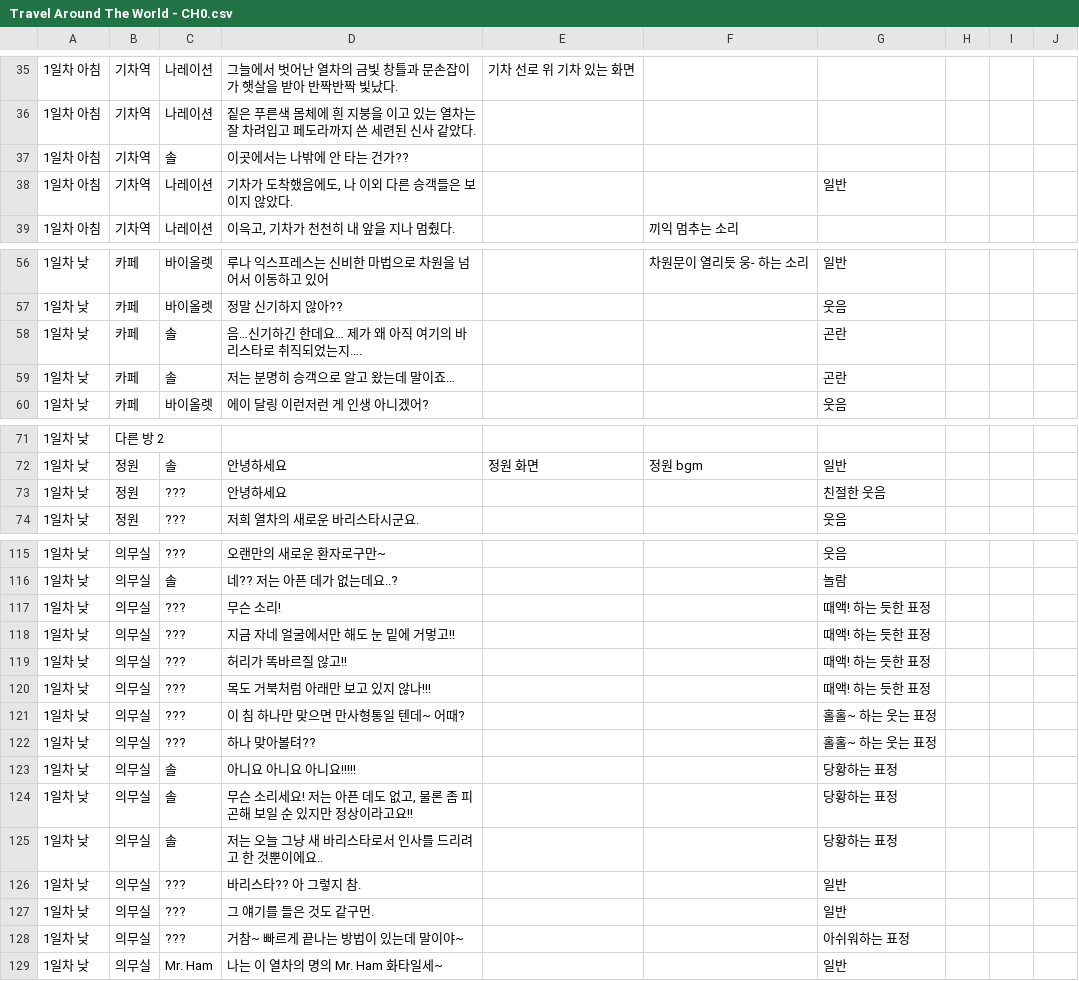
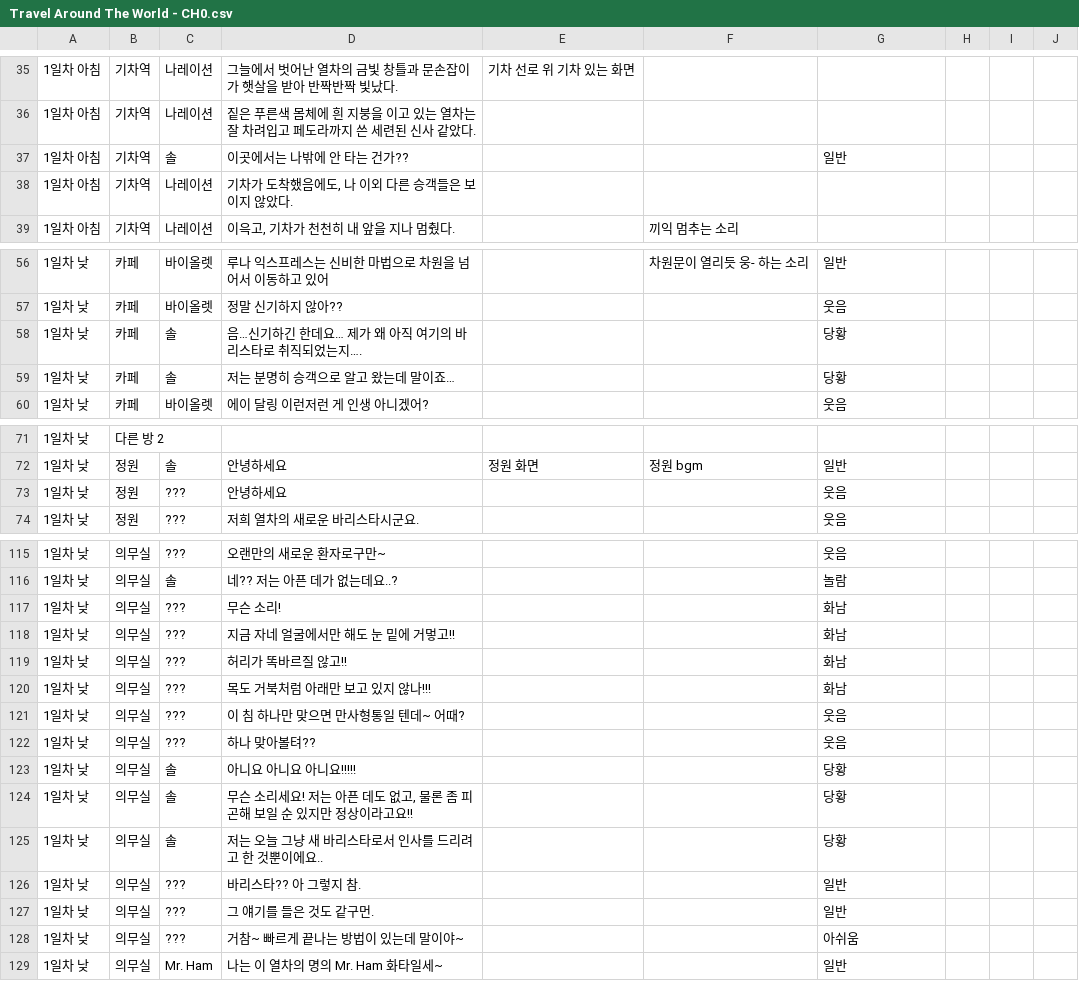
Before and after one commit to juyonLee00/TravelAroundTheWorld, a CSV file: Assets/Resources/Travel Around The World - CH0.csv, drawn as a sheet; only a part is shown, gaps mark what is left out; the diff covers the shown part only.

```diff
--- a/Assets/Resources/Travel Around The World - CH0.csv
+++ b/Assets/Resources/Travel Around The World - CH0.csv
@@ -36,4 +36,4 @@
 1일차 아침,기차역,나레이션,짙은 푸른색 몸체에 흰 지붕을 이고 있는 열차는 잘 차려입고 페도라까지 쓴 세련된 신사 같았다.,,,,,,
-1일차 아침,기차역,솔,이곳에서는 나밖에 안 타는 건가??,,,,,,
-1일차 아침,기차역,나레이션,"기차가 도착했음에도, 나 이외 다른 승객들은 보이지 않았다.",, ,일반,,,
+1일차 아침,기차역,솔,이곳에서는 나밖에 안 타는 건가??,,,일반,,,
+1일차 아침,기차역,나레이션,"기차가 도착했음에도, 나 이외 다른 승객들은 보이지 않았다.",,,,,,
 1일차 아침,기차역,나레이션,"이윽고, 기차가 천천히 내 앞을 지나 멈췄다.",,끼익 멈추는 소리,,,,
@@ -57,4 +57,4 @@
 1일차 낮,카페,바이올렛,정말 신기하지 않아??,,,웃음,,,
-1일차 낮,카페,솔,음…신기하긴 한데요… 제가 왜 아직 여기의 바리스타로 취직되었는지….,,,곤란,,,
-1일차 낮,카페,솔,저는 분명히 승객으로 알고 왔는데 말이죠…,,,곤란,,,
+1일차 낮,카페,솔,음…신기하긴 한데요… 제가 왜 아직 여기의 바리스타로 취직되었는지….,,,당황,,,
+1일차 낮,카페,솔,저는 분명히 승객으로 알고 왔는데 말이죠…,,,당황,,,
 1일차 낮,카페,바이올렛,에이 달링 이런저런 게 인생 아니겠어?,,,웃음,,,
@@ -72,3 +72,3 @@
 1일차 낮,정원,솔,안녕하세요,정원 화면,정원 bgm,일반,,,
-1일차 낮,정원,???,안녕하세요,,,친절한 웃음,,,
+1일차 낮,정원,???,안녕하세요,,,웃음,,,
 1일차 낮,정원,???,저희 열차의 새로운 바리스타시군요.,,,웃음,,,
@@ -116,14 +116,14 @@
 1일차 낮,의무실,솔,네?? 저는 아픈 데가 없는데요..?,,,놀람,,,
-1일차 낮,의무실,???,무슨 소리! ,,,때액! 하는 듯한 표정,,,
-1일차 낮,의무실,???,지금 자네 얼굴에서만 해도 눈 밑에 거멓고!!,,,때액! 하는 듯한 표정,,,
-1일차 낮,의무실,???,허리가 똑바르질 않고!!,,,때액! 하는 듯한 표정,,,
-1일차 낮,의무실,???,목도 거북처럼 아래만 보고 있지 않나!!!,,,때액! 하는 듯한 표정,,,
-1일차 낮,의무실,???,이 침 하나만 맞으면 만사형통일 텐데~ 어때?,,,홀홀~ 하는 웃는 표정,,,
-1일차 낮,의무실,???,하나 맞아볼텨??,,,홀홀~ 하는 웃는 표정,,,
-1일차 낮,의무실,솔,아니요 아니요 아니요!!!!!,,,당황하는 표정,,,
-1일차 낮,의무실,솔,"무슨 소리세요! 저는 아픈 데도 없고, 물론 좀 피곤해 보일 순 있지만 정상이라고요!!",,,당황하는 표정,,,
-1일차 낮,의무실,솔,저는 오늘 그냥 새 바리스타로서 인사를 드리려고 한 것뿐이에요..,,,당황하는 표정,,,
+1일차 낮,의무실,???,무슨 소리! ,,,화남,,,
+1일차 낮,의무실,???,지금 자네 얼굴에서만 해도 눈 밑에 거멓고!!,,,화남,,,
+1일차 낮,의무실,???,허리가 똑바르질 않고!!,,,화남,,,
+1일차 낮,의무실,???,목도 거북처럼 아래만 보고 있지 않나!!!,,,화남,,,
+1일차 낮,의무실,???,이 침 하나만 맞으면 만사형통일 텐데~ 어때?,,,웃음,,,
+1일차 낮,의무실,???,하나 맞아볼텨??,,,웃음,,,
+1일차 낮,의무실,솔,아니요 아니요 아니요!!!!!,,,당황,,,
+1일차 낮,의무실,솔,"무슨 소리세요! 저는 아픈 데도 없고, 물론 좀 피곤해 보일 순 있지만 정상이라고요!!",,,당황,,,
+1일차 낮,의무실,솔,저는 오늘 그냥 새 바리스타로서 인사를 드리려고 한 것뿐이에요..,,,당황,,,
 1일차 낮,의무실,???,바리스타?? 아 그렇지 참.,,,일반,,,
 1일차 낮,의무실,???,그 얘기를 들은 것도 같구먼.,,,일반,,,
-1일차 낮,의무실,???,거참~ 빠르게 끝나는 방법이 있는데 말이야~,,,아쉬워하는 표정,,,
+1일차 낮,의무실,???,거참~ 빠르게 끝나는 방법이 있는데 말이야~,,,아쉬움,,,
 1일차 낮,의무실,Mr. Ham,나는 이 열차의 명의 Mr. Ham 화타일세~,,,일반,,,
```
Also changed, not shown: 6 edited cells elsewhere in this file, 20 other files.
